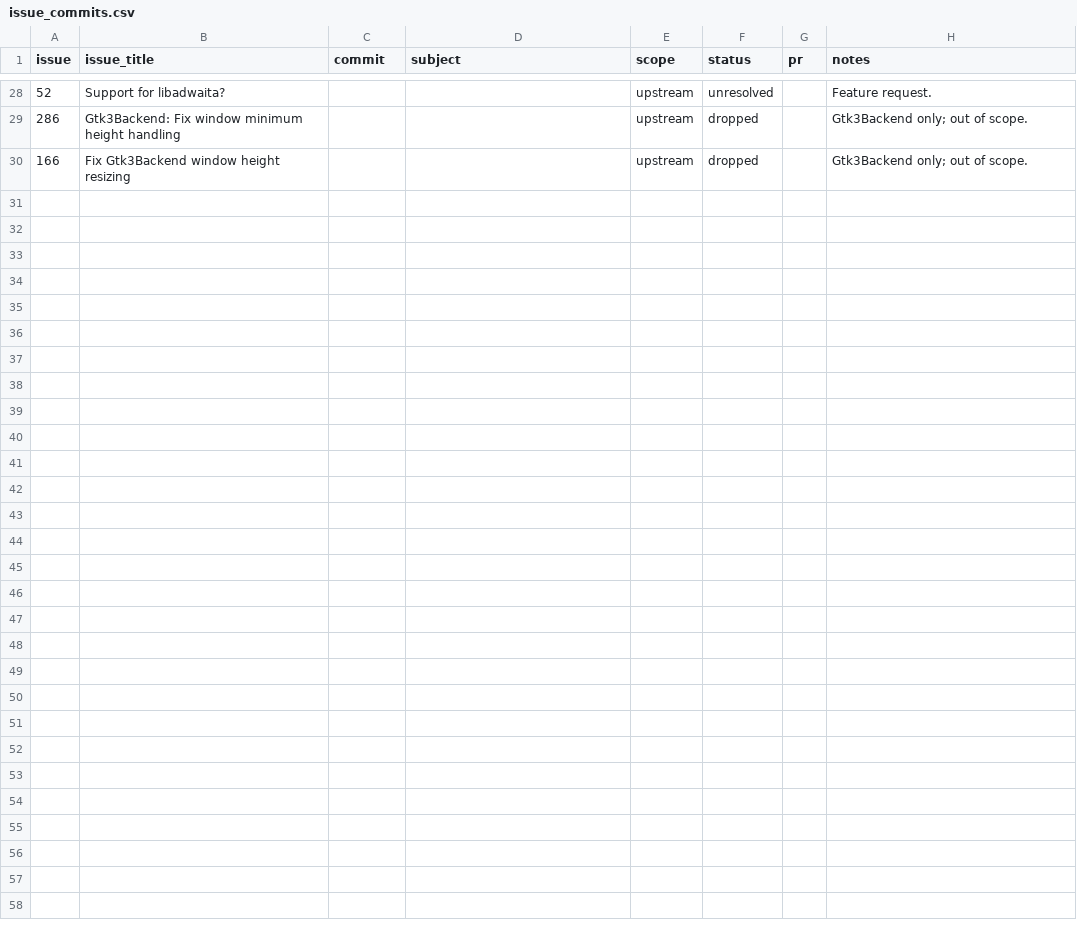
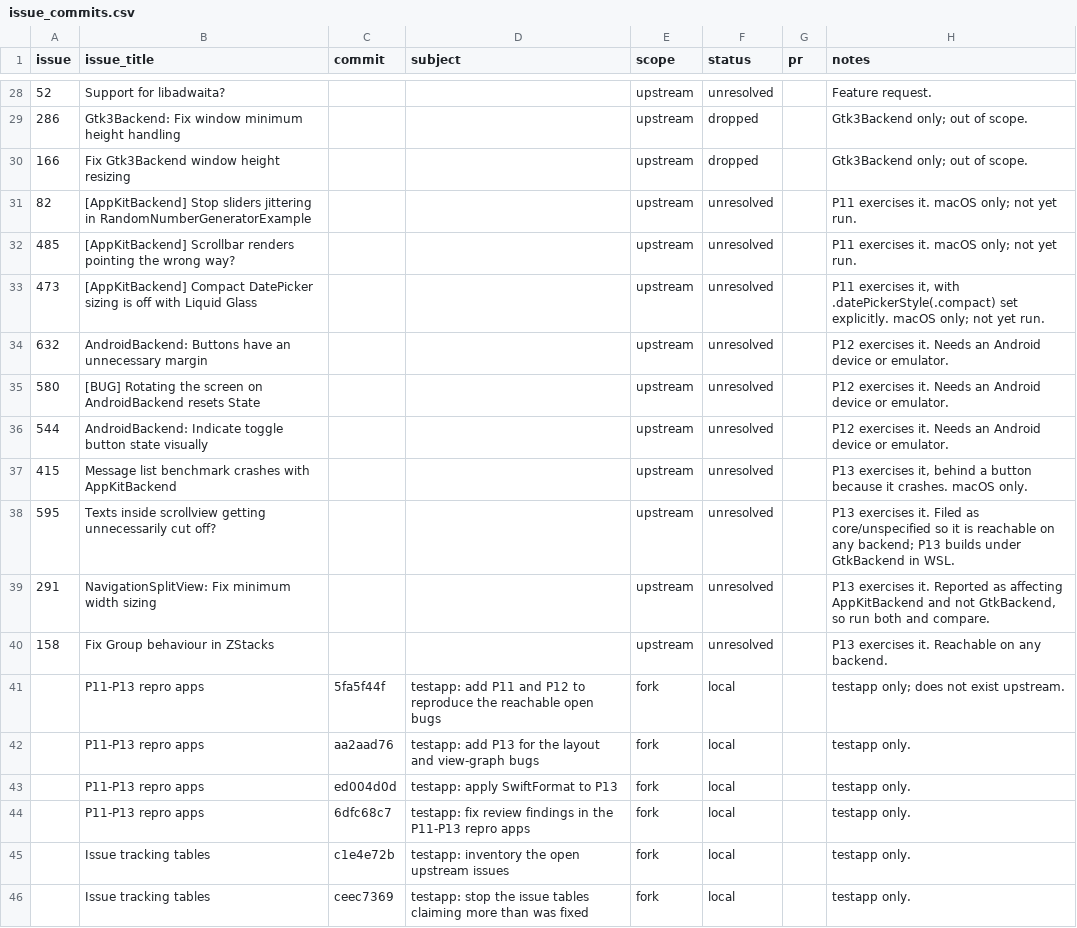
Before and after one commit to raliclo/swift-cross-ui, a CSV file: testapp/issue_commits.csv, drawn as a sheet; only a part is shown, gaps mark what is left out.

```diff
--- a/testapp/issue_commits.csv
+++ b/testapp/issue_commits.csv
@@ -30 +30,17 @@ issue,issue_title,commit,subject,scope,status,pr,notes
 166,Fix Gtk3Backend window height resizing,,,upstream,dropped,,Gtk3Backend only; out of scope.
+82,[AppKitBackend] Stop sliders jittering in RandomNumberGeneratorExample,,,upstream,unresolved,,P11 exercises it. macOS only; not yet run.
+485,[AppKitBackend] Scrollbar renders pointing the wrong way?,,,upstream,unresolved,,P11 exercises it. macOS only; not yet run.
+473,[AppKitBackend] Compact DatePicker sizing is off with Liquid Glass,,,upstream,unresolved,,"P11 exercises it, with .datePickerStyle(.compact) set explicitly. macOS only; not yet run."
+632,AndroidBackend: Buttons have an unnecessary margin,,,upstream,unresolved,,P12 exercises it. Needs an Android device or emulator.
+580,[BUG] Rotating the screen on AndroidBackend resets State,,,upstream,unresolved,,P12 exercises it. Needs an Android device or emulator.
+544,AndroidBackend: Indicate toggle button state visually,,,upstream,unresolved,,P12 exercises it. Needs an Android device or emulator.
+415,Message list benchmark crashes with AppKitBackend,,,upstream,unresolved,,"P13 exercises it, behind a button because it crashes. macOS only."
+595,Texts inside scrollview getting unnecessarily cut off?,,,upstream,unresolved,,P13 exercises it. Filed as core/unspecified so it is reachable on any backend; P13 builds under GtkBackend in WSL.
+291,NavigationSplitView: Fix minimum width sizing,,,upstream,unresolved,,"P13 exercises it. Reported as affecting AppKitBackend and not GtkBackend, so run both and compare."
+158,Fix Group behaviour in ZStacks,,,upstream,unresolved,,P13 exercises it. Reachable on any backend.
+,P11-P13 repro apps,5fa5f44f,testapp: add P11 and P12 to reproduce the reachable open bugs,fork,local,,testapp only; does not exist upstream.
+,P11-P13 repro apps,aa2aad76,testapp: add P13 for the layout and view-graph bugs,fork,local,,testapp only.
+,P11-P13 repro apps,ed004d0d,testapp: apply SwiftFormat to P13,fork,local,,testapp only.
+,P11-P13 repro apps,6dfc68c7,testapp: fix review findings in the P11-P13 repro apps,fork,local,,testapp only.
+,Issue tracking tables,c1e4e72b,testapp: inventory the open upstream issues,fork,local,,testapp only.
+,Issue tracking tables,ceec7369,testapp: stop the issue tables claiming more than was fixed,fork,local,,testapp only.
```
Also changed, not shown: 1 other file.
